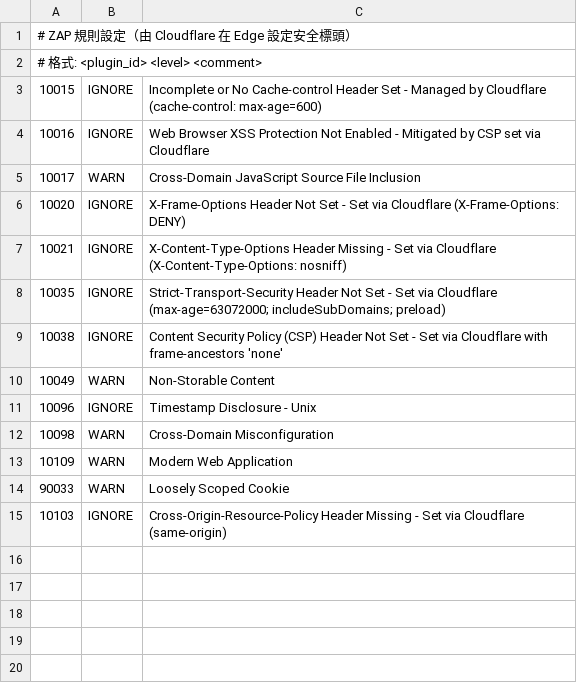
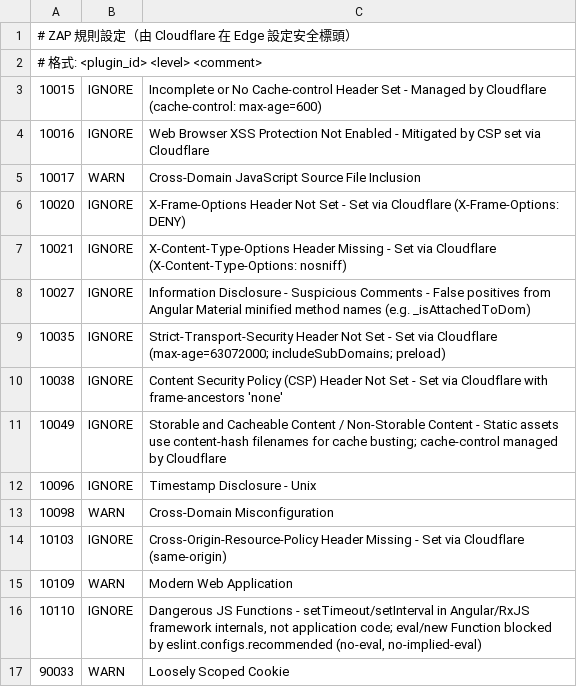
Before and after one commit to Willseed/report-via-mobile, a TSV file: .zap/rules.tsv, drawn as a sheet.

```diff
--- a/.zap/rules.tsv
+++ b/.zap/rules.tsv
@@ -7,9 +7,11 @@
 10021	IGNORE	X-Content-Type-Options Header Missing - Set via Cloudflare (X-Content-Type-Options: nosniff)
+10027	IGNORE	Information Disclosure - Suspicious Comments - False positives from Angular Material minified method names (e.g. _isAttachedToDom)
 10035	IGNORE	Strict-Transport-Security Header Not Set - Set via Cloudflare (max-age=63072000; includeSubDomains; preload)
 10038	IGNORE	Content Security Policy (CSP) Header Not Set - Set via Cloudflare with frame-ancestors 'none'
-10049	WARN	Non-Storable Content
+10049	IGNORE	Storable and Cacheable Content / Non-Storable Content - Static assets use content-hash filenames for cache busting; cache-control managed by Cloudflare
 10096	IGNORE	Timestamp Disclosure - Unix
 10098	WARN	Cross-Domain Misconfiguration
+10103	IGNORE	Cross-Origin-Resource-Policy Header Missing - Set via Cloudflare (same-origin)
 10109	WARN	Modern Web Application
+10110	IGNORE	Dangerous JS Functions - setTimeout/setInterval in Angular/RxJS framework internals, not application code; eval/new Function blocked by eslint.configs.recommended (no-eval, no-implied-eval)
 90033	WARN	Loosely Scoped Cookie
-10103	IGNORE	Cross-Origin-Resource-Policy Header Missing - Set via Cloudflare (same-origin)
```
